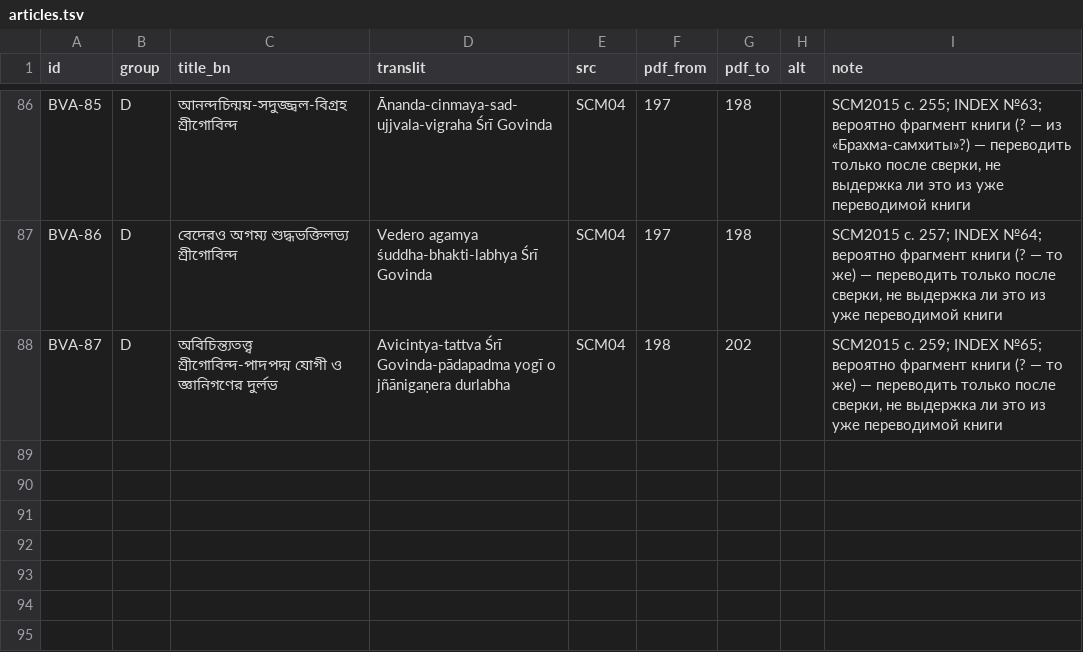
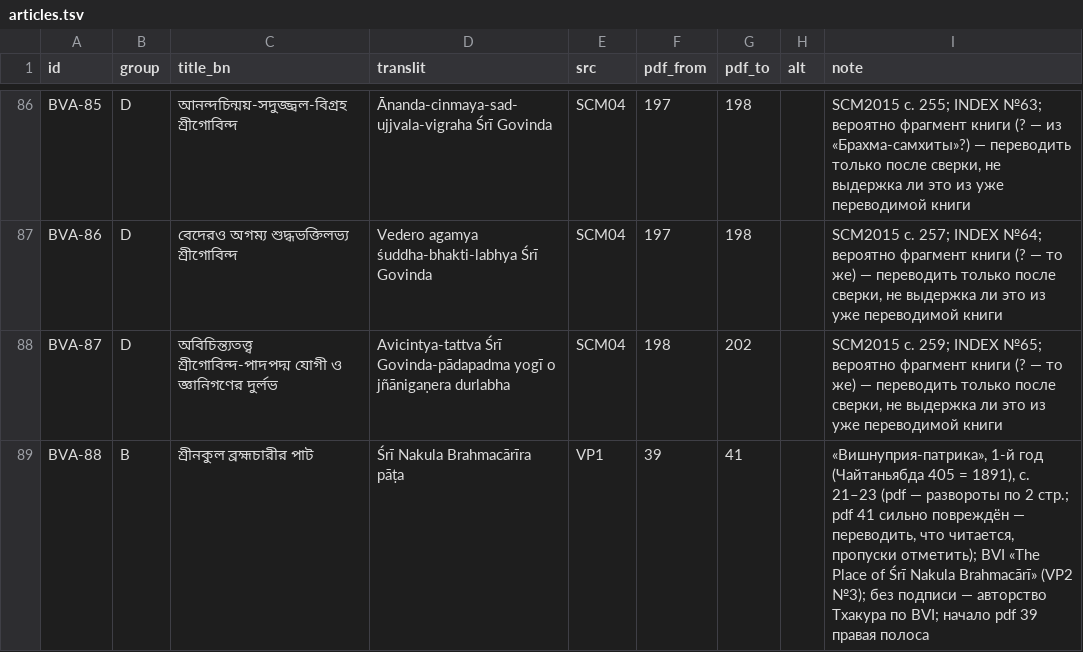
Before and after one commit to sankarshanservant-hub/Gauranga, a TSV file: bhaktivinoda-articles/articles.tsv, drawn as a sheet; only a part is shown, gaps mark what is left out.

```diff
--- a/bhaktivinoda-articles/articles.tsv
+++ b/bhaktivinoda-articles/articles.tsv
@@ -88 +88,2 @@ BVA-86	D	বেদেরও অগম্য শুদ্ধভক্তিলভ
 BVA-87	D	অবিচিন্ত্যতত্ত্ব শ্রীগোবিন্দ-পাদপদ্ম যোগী ও জ্ঞানিগণের দুর্লভ	Avicintya-tattva Śrī Govinda-pādapadma yogī o jñānigaṇera durlabha	SCM04	198	202		SCM2015 с. 259; INDEX №65; вероятно фрагмент книги (? — то же) — переводить только после сверки, не выдержка ли это из уже переводимой книги
+BVA-88	B	শ্রীনকুল ব্রহ্মচারীর পাট	Śrī Nakula Brahmacārīra pāṭa	VP1	39	41		«Вишнуприя-патрика», 1-й год (Чайтаньябда 405 = 1891), с. 21–23 (pdf — развороты по 2 стр.; pdf 41 сильно повреждён — переводить, что читается, пропуски отметить); BVI «The Place of Śrī Nakula Brahmacārī» (VP2 №3); без подписи — авторство Тхакура по BVI; начало pdf 39 правая полоса
```
Also changed, not shown: 6 other files.
